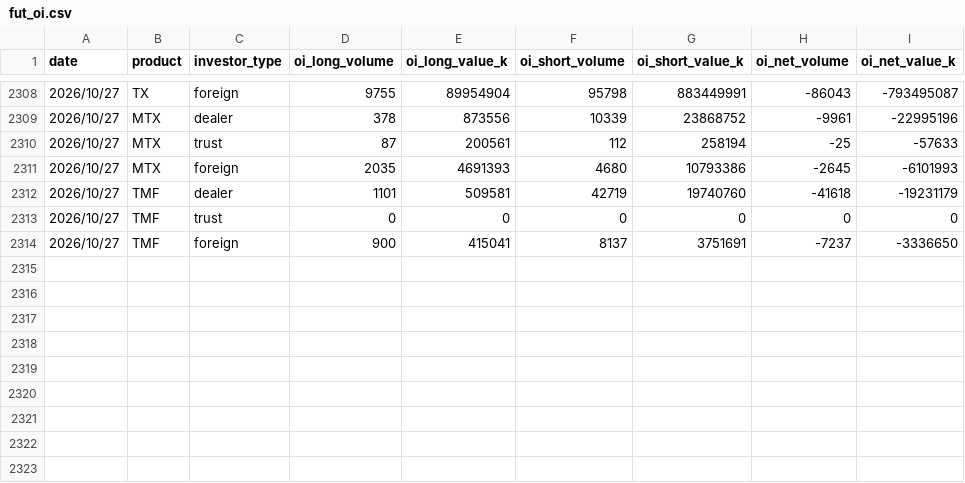
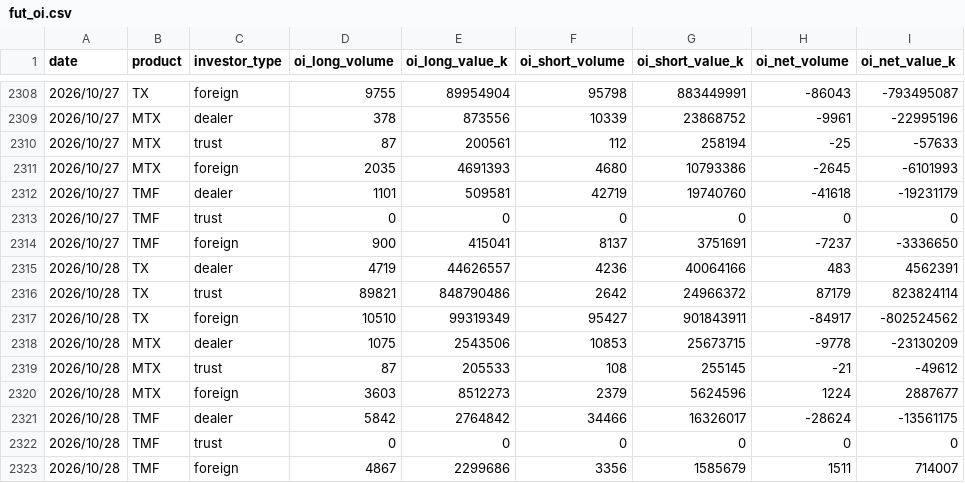
Before and after one commit to uptronyx-debug/taifex-oi-scraper, a CSV file: data/fut_oi.csv, drawn as a sheet; only a part is shown, gaps mark what is left out; the diff names each change by its address in the sheet, - before the commit and + after, or states it on an @@ line.

```diff
--- a/data/fut_oi.csv
+++ b/data/fut_oi.csv
+row 2315: 2026/10/28 | TX | dealer | 4719 | 44626557 | 4236 | 40064166 | 483 | 4562391
+row 2316: 2026/10/28 | TX | trust | 89821 | 848790486 | 2642 | 24966372 | 87179 | 823824114
+row 2317: 2026/10/28 | TX | foreign | 10510 | 99319349 | 95427 | 901843911 | -84917 | -802524562
+row 2318: 2026/10/28 | MTX | dealer | 1075 | 2543506 | 10853 | 25673715 | -9778 | -23130209
+row 2319: 2026/10/28 | MTX | trust | 87 | 205533 | 108 | 255145 | -21 | -49612
+row 2320: 2026/10/28 | MTX | foreign | 3603 | 8512273 | 2379 | 5624596 | 1224 | 2887677
+row 2321: 2026/10/28 | TMF | dealer | 5842 | 2764842 | 34466 | 16326017 | -28624 | -13561175
+row 2322: 2026/10/28 | TMF | trust | 0 | 0 | 0 | 0 | 0 | 0
+row 2323: 2026/10/28 | TMF | foreign | 4867 | 2299686 | 3356 | 1585679 | 1511 | 714007
```
Also changed, not shown: data/tx_month_oi.csv, data/txo_oi.csv, 1 other file.
